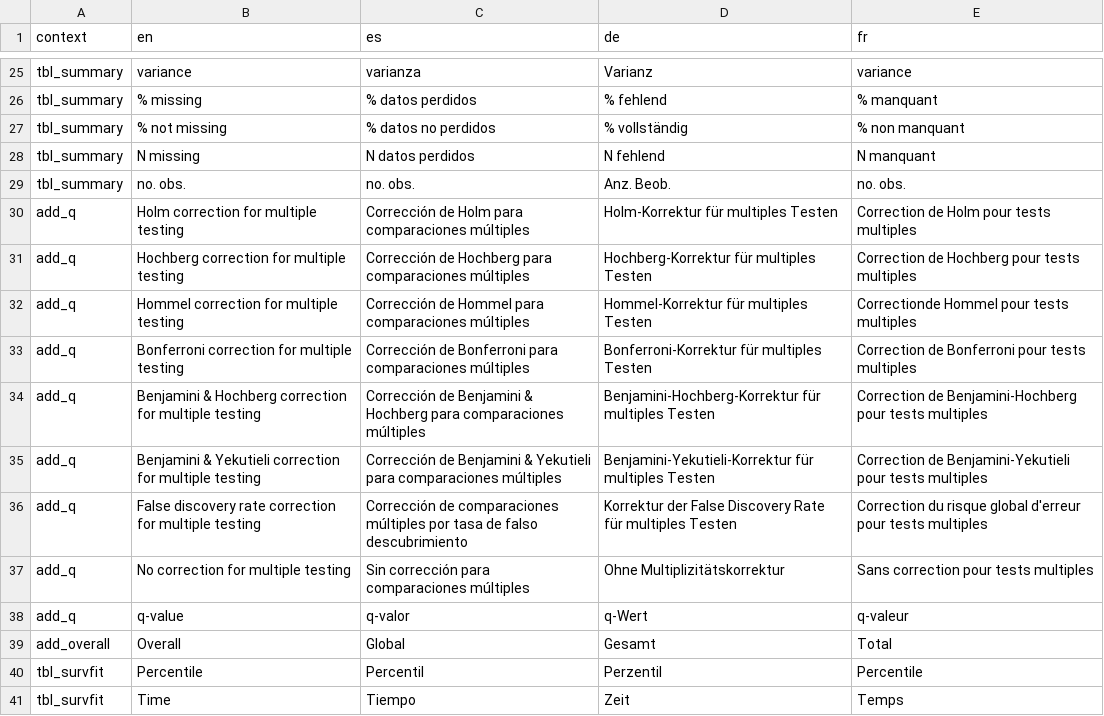
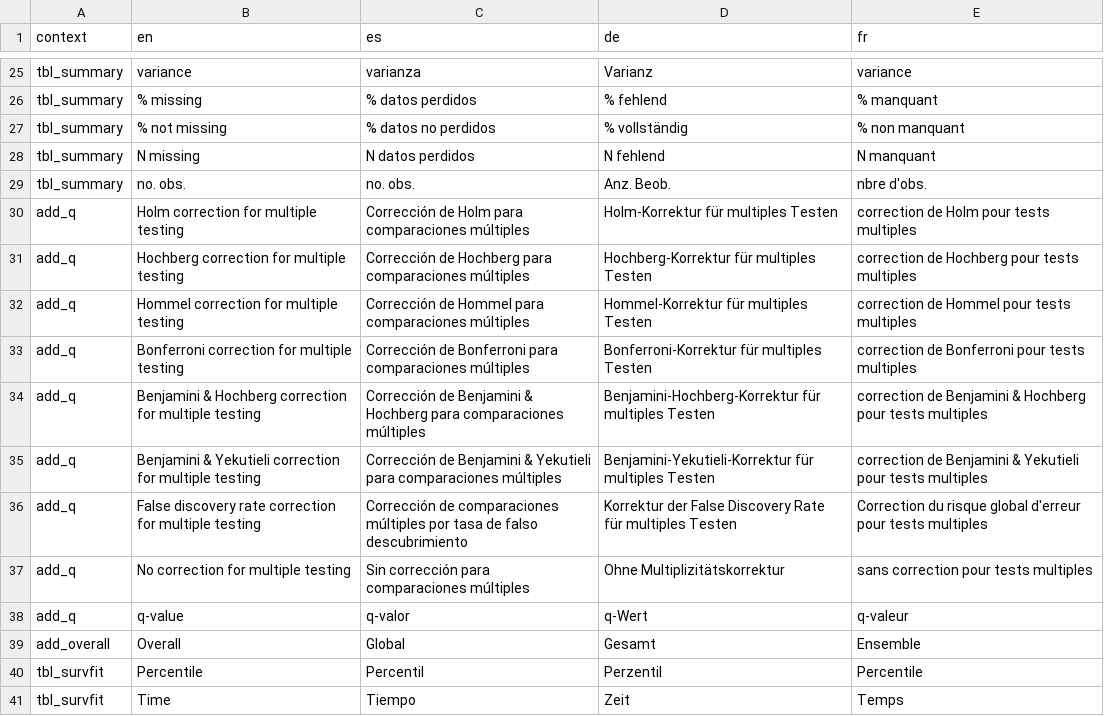
Before and after one commit to ddsjoberg/gtsummary, a CSV file: data-raw/gtsummary_translated.csv, drawn as a sheet; only a part is shown, gaps mark what is left out; the diff covers the shown part only.

Commit message:
some corrections for French translation

```diff
--- a/data-raw/gtsummary_translated.csv
+++ b/data-raw/gtsummary_translated.csv
@@ -28,13 +28,13 @@ tbl_summary,% not missing,% datos no perdidos,% vollständig,% non manquant
 tbl_summary,N missing,N datos perdidos,N fehlend,N manquant
-tbl_summary,no. obs.,no. obs.,Anz. Beob.,no. obs.
-add_q,Holm correction for multiple testing,Corrección de Holm para comparaciones múltiples,Holm-Korrektur für multiples Testen,Correction de Holm pour tests multiples
-add_q,Hochberg correction for multiple testing,Corrección de Hochberg para comparaciones múltiples,Hochberg-Korrektur für multiples Testen,Correction de Hochberg pour tests multiples
-add_q,Hommel correction for multiple testing,Corrección de Hommel para comparaciones múltiples,Hommel-Korrektur für multiples Testen,Correctionde Hommel pour tests multiples
-add_q,Bonferroni correction for multiple testing,Corrección de Bonferroni para comparaciones múltiples,Bonferroni-Korrektur für multiples Testen,Correction de Bonferroni pour tests multiples
-add_q,Benjamini & Hochberg correction for multiple testing,Corrección de Benjamini & Hochberg para comparaciones múltiples,Benjamini-Hochberg-Korrektur für multiples Testen,Correction de Benjamini-Hochberg pour tests multiples
-add_q,Benjamini & Yekutieli correction for multiple testing,Corrección de Benjamini & Yekutieli para comparaciones múltiples,Benjamini-Yekutieli-Korrektur für multiples Testen,Correction de Benjamini-Yekutieli pour tests multiples
+tbl_summary,no. obs.,no. obs.,Anz. Beob.,nbre d'obs.
+add_q,Holm correction for multiple testing,Corrección de Holm para comparaciones múltiples,Holm-Korrektur für multiples Testen,correction de Holm pour tests multiples
+add_q,Hochberg correction for multiple testing,Corrección de Hochberg para comparaciones múltiples,Hochberg-Korrektur für multiples Testen,correction de Hochberg pour tests multiples
+add_q,Hommel correction for multiple testing,Corrección de Hommel para comparaciones múltiples,Hommel-Korrektur für multiples Testen,correction de Hommel pour tests multiples
+add_q,Bonferroni correction for multiple testing,Corrección de Bonferroni para comparaciones múltiples,Bonferroni-Korrektur für multiples Testen,correction de Bonferroni pour tests multiples
+add_q,Benjamini & Hochberg correction for multiple testing,Corrección de Benjamini & Hochberg para comparaciones múltiples,Benjamini-Hochberg-Korrektur für multiples Testen,correction de Benjamini & Hochberg pour tests multiples
+add_q,Benjamini & Yekutieli correction for multiple testing,Corrección de Benjamini & Yekutieli para comparaciones múltiples,Benjamini-Yekutieli-Korrektur für multiples Testen,correction de Benjamini & Yekutieli pour tests multiples
 add_q,False discovery rate correction for multiple testing,Corrección de comparaciones múltiples por tasa de falso descubrimiento,Korrektur der False Discovery Rate für multiples Testen,Correction du risque global d'erreur pour tests multiples
-add_q,No correction for multiple testing,Sin corrección para comparaciones múltiples,Ohne Multiplizitätskorrektur,Sans correction pour tests multiples
+add_q,No correction for multiple testing,Sin corrección para comparaciones múltiples,Ohne Multiplizitätskorrektur,sans correction pour tests multiples
 add_q,q-value,q-valor,q-Wert,q-valeur
-add_overall,Overall,Global,Gesamt,Total
+add_overall,Overall,Global,Gesamt,Ensemble
 tbl_survfit,Percentile,Percentil,Perzentil,Percentile
```
Also changed, not shown: 13 edited cells elsewhere in this file.
